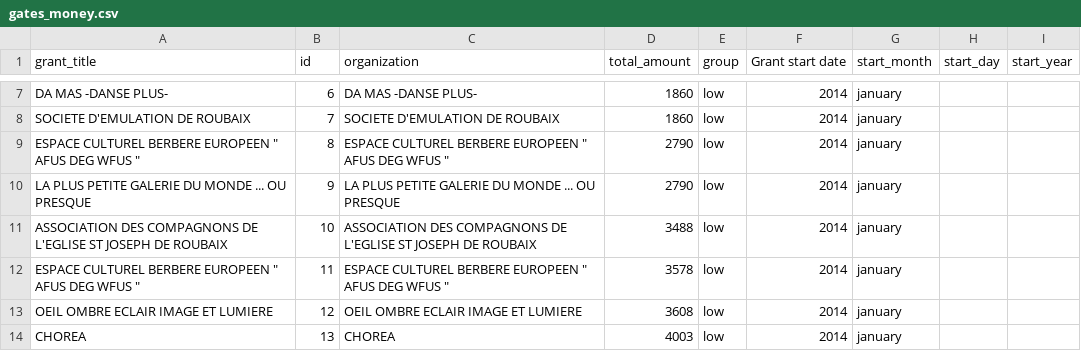
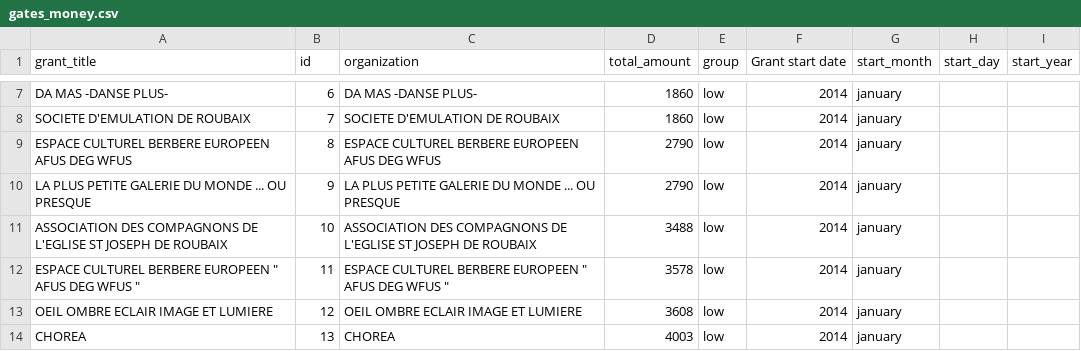
Before and after one commit to clebas/gates_bubbles, a CSV file: data/gates_money.csv, drawn as a sheet; only a part is shown, gaps mark what is left out.

Commit message:
Update gates_money.csv

```diff
--- a/data/gates_money.csv
+++ b/data/gates_money.csv
@@ -8,3 +8,3 @@ DA MAS -DANSE PLUS- ,6,DA MAS -DANSE PLUS- ,1860,low,2014,january
 SOCIETE D'EMULATION DE ROUBAIX ,7,SOCIETE D'EMULATION DE ROUBAIX ,1860,low,2014,january
-ESPACE CULTUREL BERBERE EUROPEEN  " AFUS DEG WFUS " ,8,ESPACE CULTUREL BERBERE EUROPEEN  " AFUS DEG WFUS " ,2790,low,2014,january
+ESPACE CULTUREL BERBERE EUROPEEN  AFUS DEG WFUS,8,ESPACE CULTUREL BERBERE EUROPEEN AFUS DEG WFUS,2790,low,2014,january
 LA PLUS PETITE GALERIE DU MONDE ... OU PRESQUE ,9,LA PLUS PETITE GALERIE DU MONDE ... OU PRESQUE ,2790,low,2014,january
```
